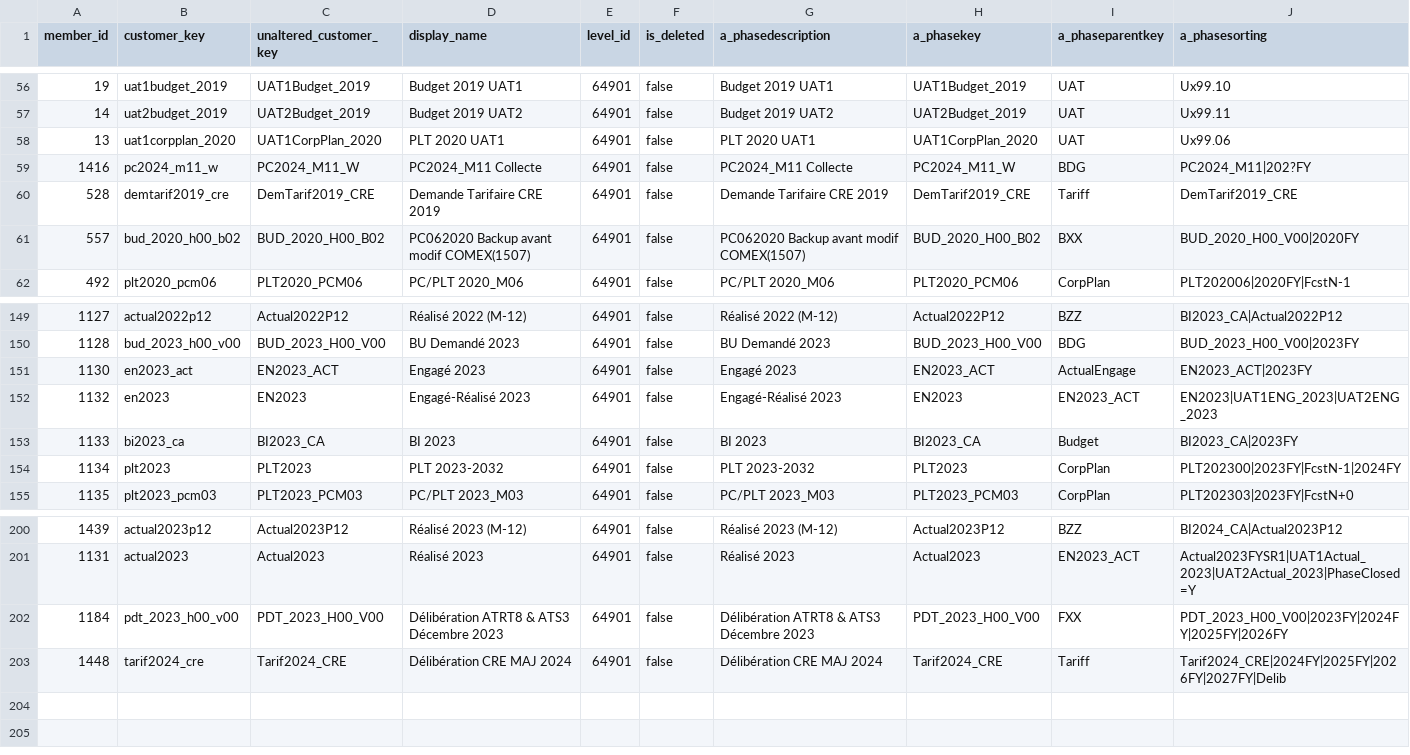
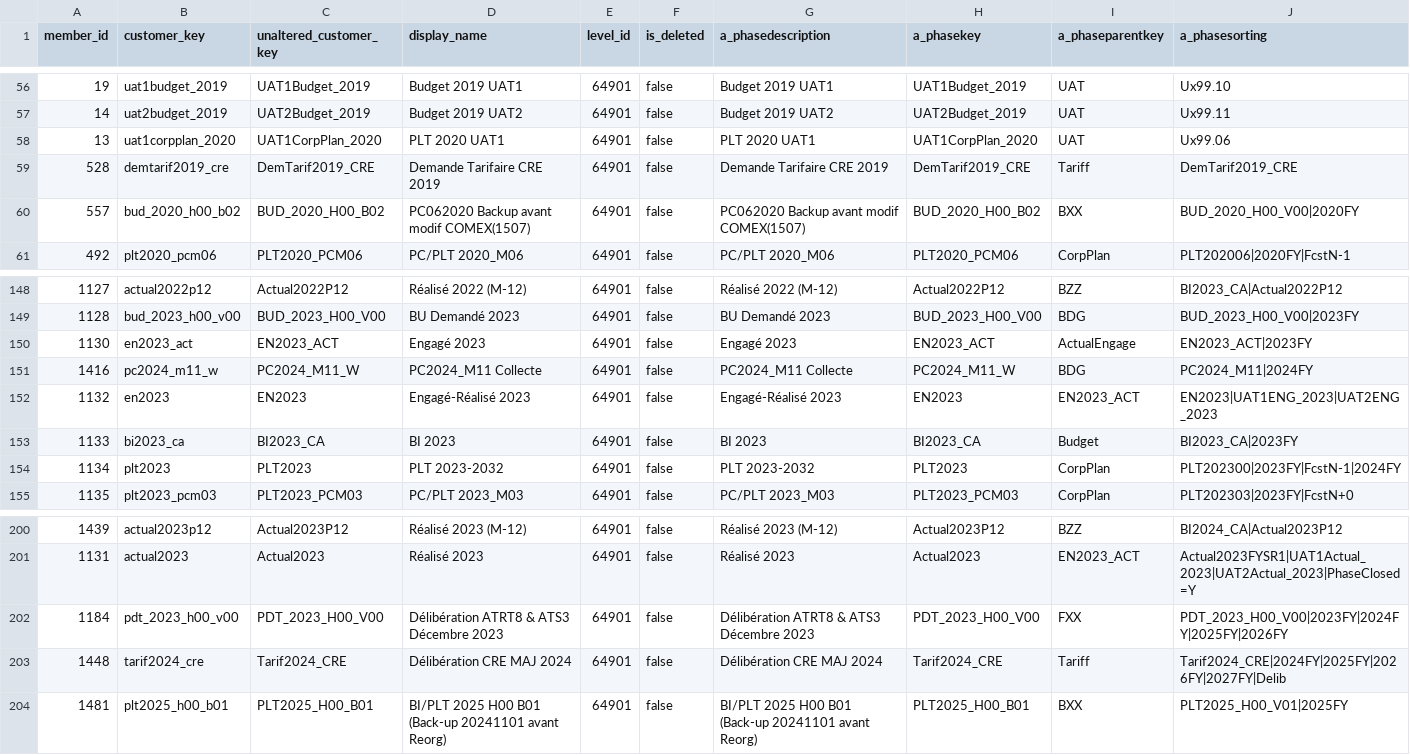
Before and after one commit to TLOY-TGA-EXT/MasterData, a CSV file: tmk2mdm/model_DIM-phase.csv, drawn as a sheet; only a part is shown, gaps mark what is left out.

```diff
--- a/tmk2mdm/model_DIM-phase.csv
+++ b/tmk2mdm/model_DIM-phase.csv
@@ -58,3 +58,2 @@ member_id,customer_key,unaltered_customer_key,display_name,level_id,is_deleted,a
 13,uat1corpplan_2020,UAT1CorpPlan_2020,PLT 2020 UAT1,64901,false,PLT 2020 UAT1,UAT1CorpPlan_2020,UAT,Ux99.06
-1416,pc2024_m11_w,PC2024_M11_W,PC2024_M11 Collecte,64901,false,PC2024_M11 Collecte,PC2024_M11_W,BDG,PC2024_M11|202?FY
 528,demtarif2019_cre,DemTarif2019_CRE,Demande Tarifaire CRE 2019,64901,false,Demande Tarifaire CRE 2019,DemTarif2019_CRE,Tariff,DemTarif2019_CRE
@@ -151,2 +150,3 @@ member_id,customer_key,unaltered_customer_key,display_name,level_id,is_deleted,a
 1130,en2023_act,EN2023_ACT,Engagé 2023,64901,false,Engagé 2023,EN2023_ACT,ActualEngage,EN2023_ACT|2023FY
+1416,pc2024_m11_w,PC2024_M11_W,PC2024_M11 Collecte,64901,false,PC2024_M11 Collecte,PC2024_M11_W,BDG,PC2024_M11|2024FY
 1132,en2023,EN2023,Engagé-Réalisé 2023,64901,false,Engagé-Réalisé 2023,EN2023,EN2023_ACT,EN2023|UAT1ENG_2023|UAT2ENG_2023
@@ -203 +203,2 @@ member_id,customer_key,unaltered_customer_key,display_name,level_id,is_deleted,a
 1448,tarif2024_cre,Tarif2024_CRE,Délibération CRE MAJ 2024,64901,false,Délibération CRE MAJ 2024,Tarif2024_CRE,Tariff,Tarif2024_CRE|2024FY|2025FY|2026FY|2027FY|Delib
+1481,plt2025_h00_b01,PLT2025_H00_B01,BI/PLT 2025 H00 B01 (Back-up 20241101 avant Reorg),64901,false,BI/PLT 2025 H00 B01 (Back-up 20241101 avant Reorg),PLT2025_H00_B01,BXX,PLT2025_H00_V01|2025FY
```
Also changed, not shown: tmk2mdm/model_DIM-activite.csv, tmk2mdm/model_DIM-nature.csv, 2 other files.
